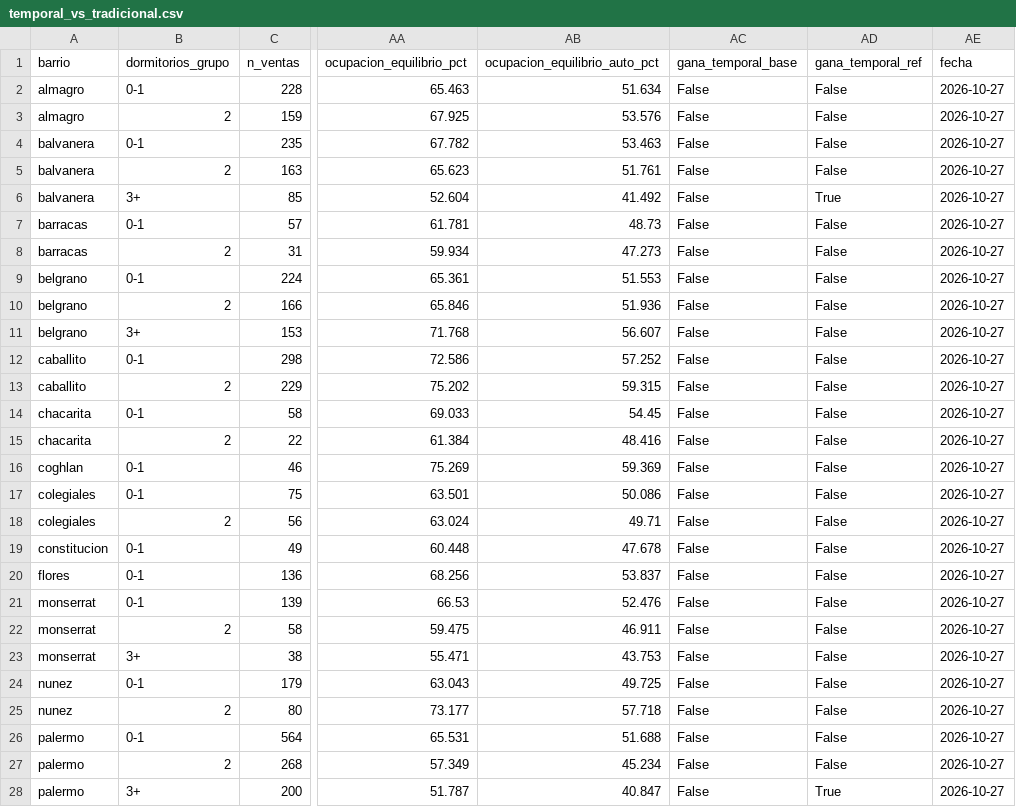
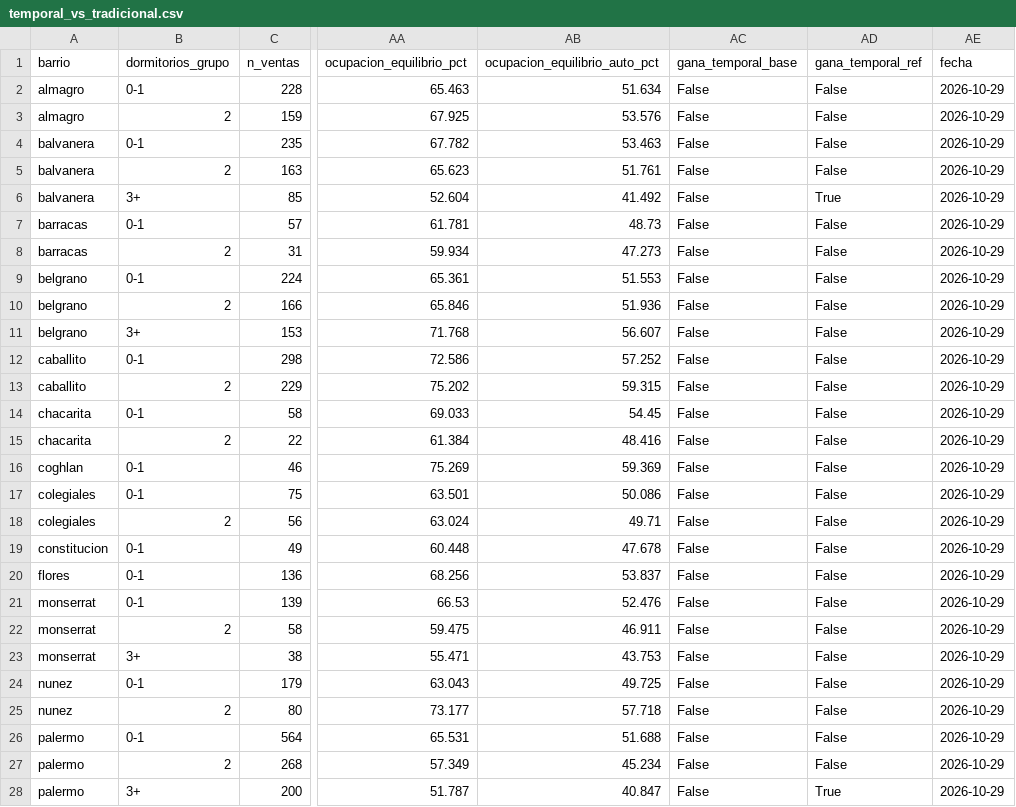
Before and after one commit to LladhonM/Analitica_descriptiva, a CSV file: Entrega 3/data/processed/temporal_vs_tradicional.csv, drawn as a sheet; only a part is shown, gaps mark what is left out; the diff covers the shown part only; the diff names each change by its address in the sheet, - before the commit and + after, or states it on an @@ line.

```diff
--- a/Entrega 3/data/processed/temporal_vs_tradicional.csv
+++ b/Entrega 3/data/processed/temporal_vs_tradicional.csv
-AE2:AE28 (fecha): 2026-10-27
+AE2:AE28 (fecha): 2026-10-29
```
Also changed, not shown: 20 edited cells elsewhere in this file, 18 other files.
